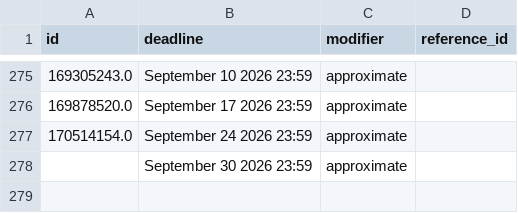
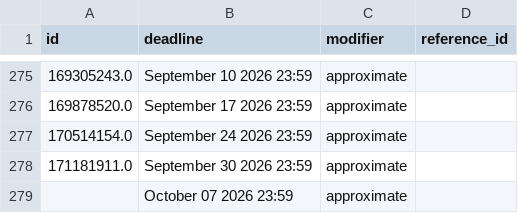
Before and after one commit to SoupMetadata/soup-metadata, a CSV file: data/patreon/deadlines.csv, drawn as a sheet; only a part is shown, gaps mark what is left out.

```diff
--- a/data/patreon/deadlines.csv
+++ b/data/patreon/deadlines.csv
@@ -277,2 +277,3 @@ id,deadline,modifier,reference_id
 170514154.0,September 24 2026 23:59,approximate,
-,September 30 2026 23:59,approximate,
+171181911.0,September 30 2026 23:59,approximate,
+,October 07 2026 23:59,approximate,
```
Also changed, not shown: data/patreon/chapters.csv, data/patreon/timeline.csv, 1 other file.
